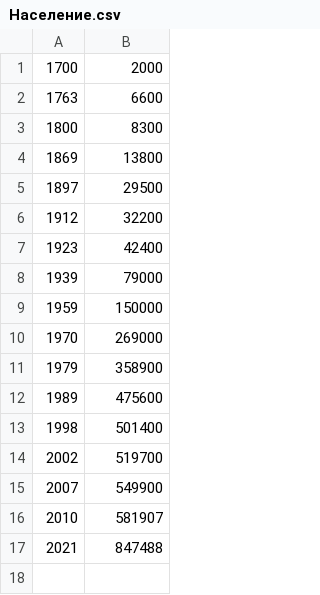
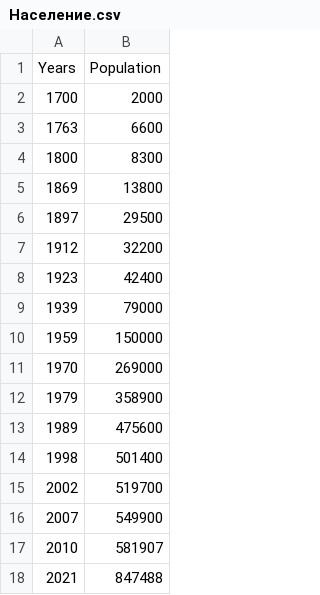
Before and after one commit to vadimmatytsin/MMVSU1, a CSV file: Население.csv, drawn as a sheet; the diff names each change by its address in the sheet, - before the commit and + after, or states it on an @@ line.

Commit message:
Update Население.csv

```diff
--- a/Население.csv
+++ b/Население.csv
+row 1: Years | Population
```
